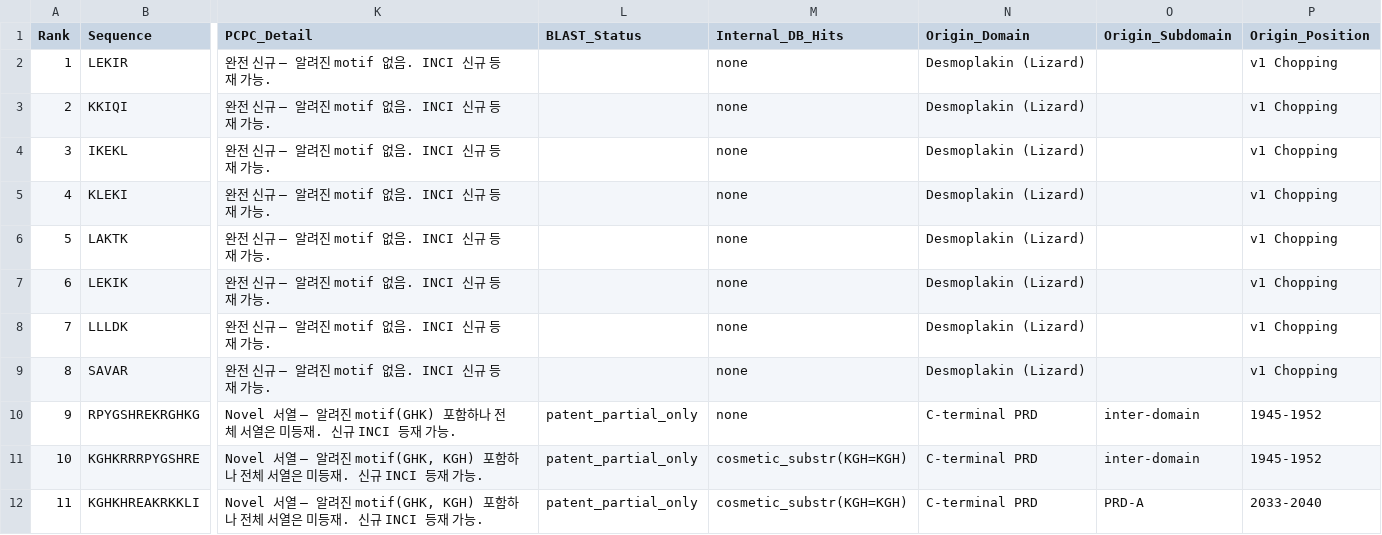
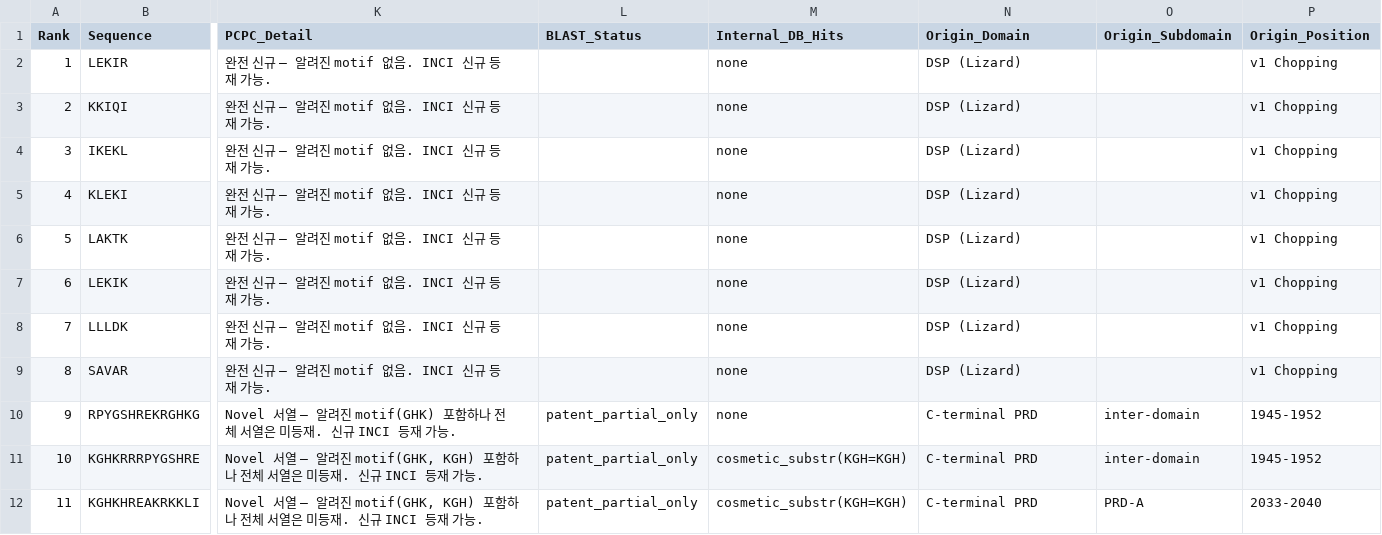
Before and after one commit to sanghyungjin/rpt-3fe3e8c739fc, a CSV file: data/gh_top100_fto_cleared_no_cys.csv (was data/top100_fto_cleared_no_cys.csv), drawn as a sheet; only a part is shown, gaps mark what is left out; the diff names each change by its address in the sheet, - before the commit and + after, or states it on an @@ line.

```diff
--- a/data/top100_fto_cleared_no_cys.csv
+++ b/data/gh_top100_fto_cleared_no_cys.csv
-N2:N9 (Origin_Domain): Desmoplakin (Lizard)
+N2:N9 (Origin_Domain): DSP (Lizard)
```
Also changed, not shown: data/gh_top100_fto_cleared_with_cys.csv, 5 other files.
